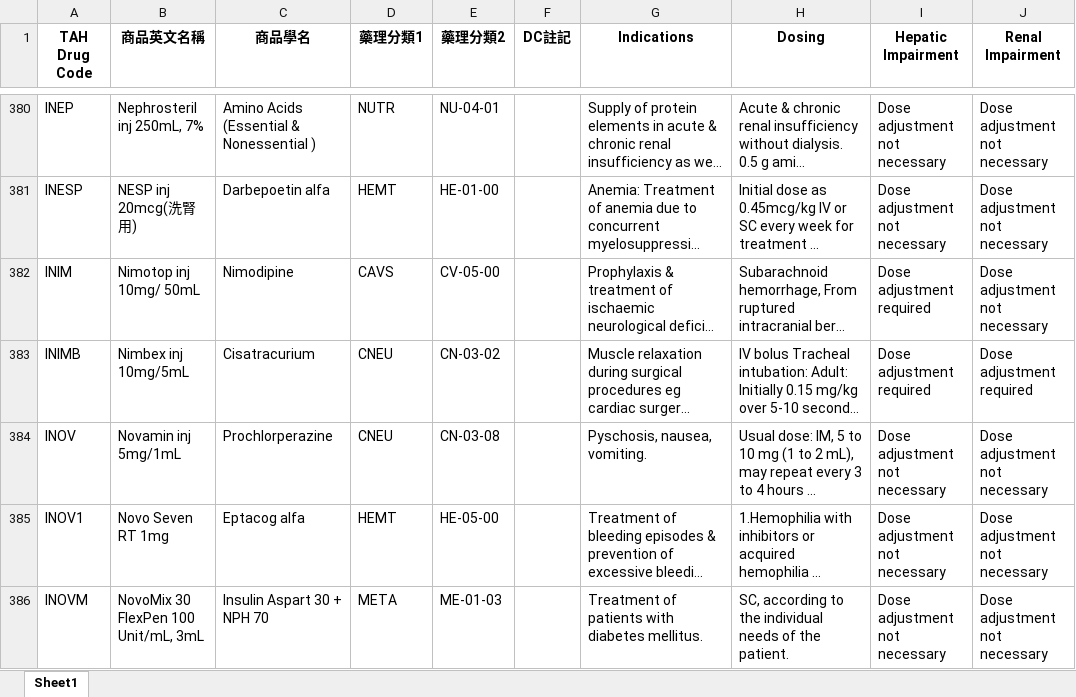
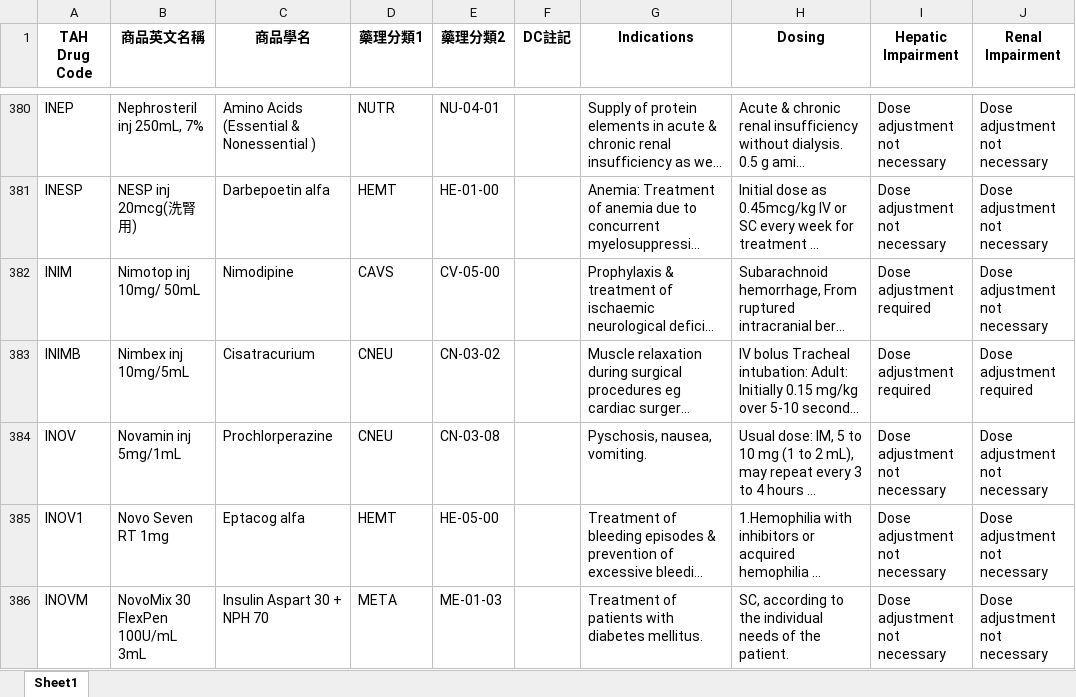
Before and after one commit to shin13/formulary-gitbook, an Excel workbook: formulary.xlsx, sheet Sheet1, drawn as a sheet; only a part is shown, gaps mark what is left out; long unchanged cells end in …; values as stored, in another font and other column widths than the file's, no borders; the diff covers the shown part only; the diff names each change by its address in the sheet, - before the commit and + after, or states it on an @@ line.

```diff
--- a/formulary.xlsx (sheet Sheet1)
+++ b/formulary.xlsx (sheet Sheet1)
-B386 (商品英文名稱): NovoMix 30 FlexPen 100 Unit/mL, 3mL
+B386 (商品英文名稱): NovoMix 30 FlexPen 100U/mL 3mL
```
Also changed, not shown: 6 added rows, 3 removed rows, 1 moved row and 7 edited cells elsewhere in this sheet, formulary2.xlsx, 23 other files.
